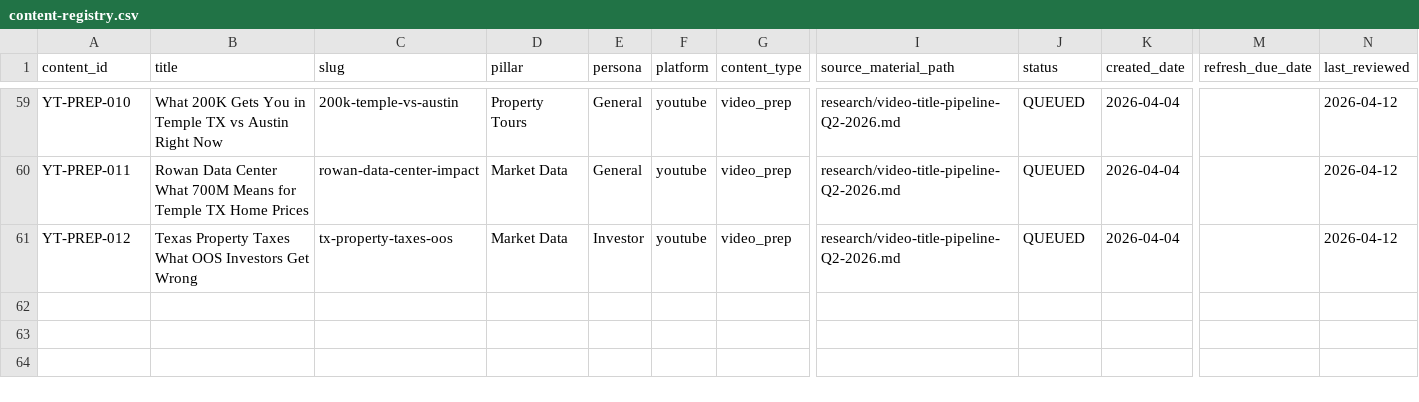
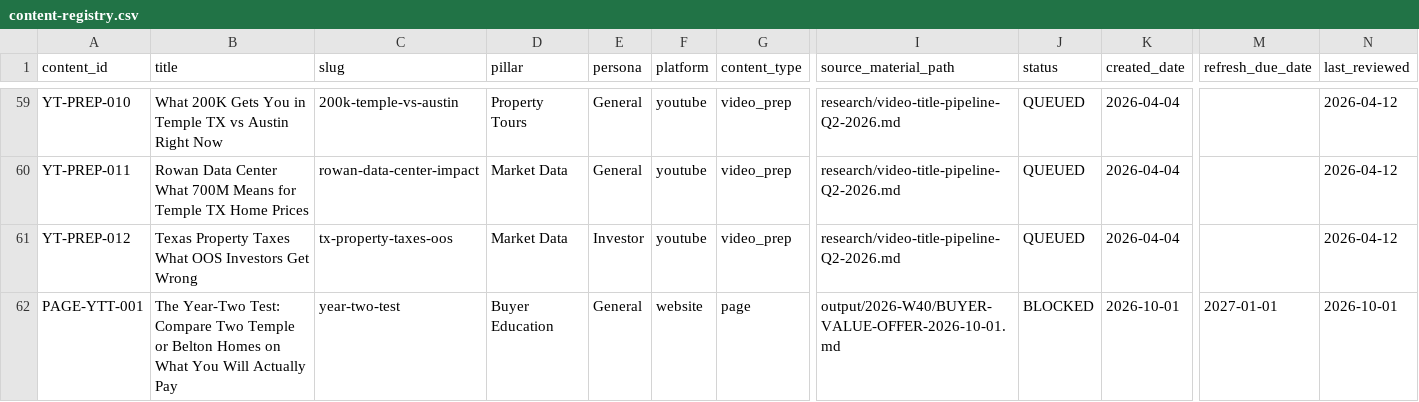
Before and after one commit to TaylorDasch/claude-social-media-manager, a CSV file: data/content-registry.csv, drawn as a sheet; only a part is shown, gaps mark what is left out; rows hold the shown columns only; the diff names each change by its address in the sheet, - before the commit and + after, or states it on an @@ line.

```diff
--- a/data/content-registry.csv
+++ b/data/content-registry.csv
+row 62: PAGE-YTT-001 | The Year-Two Test: Compare Two Temple or Belton Homes on What You Will Actually Pay | year-two-test | Buyer Education | General | website | page | output/2026-W40/BUYER-VALUE-OFFER-2026-10-01.md | BLOCKED | 2026-10-01 | 2027-01-01 | 2026-10-01
```
Also changed, not shown: 1 other file.
